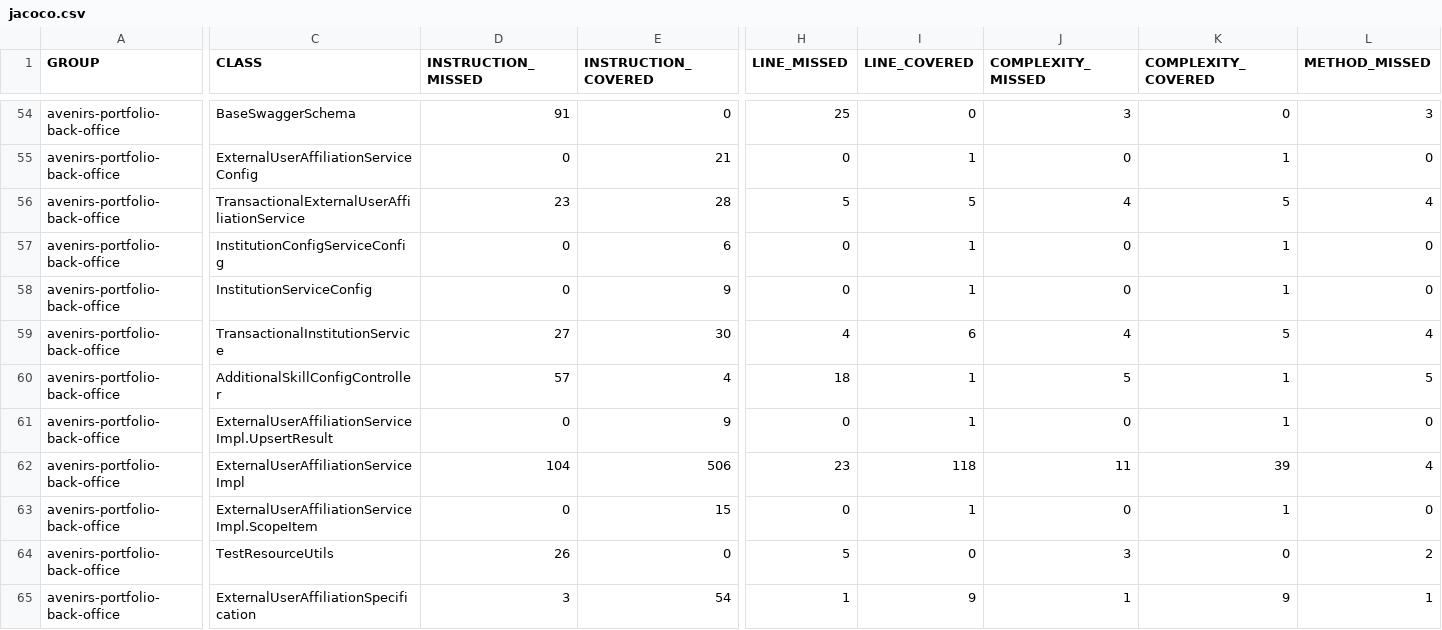
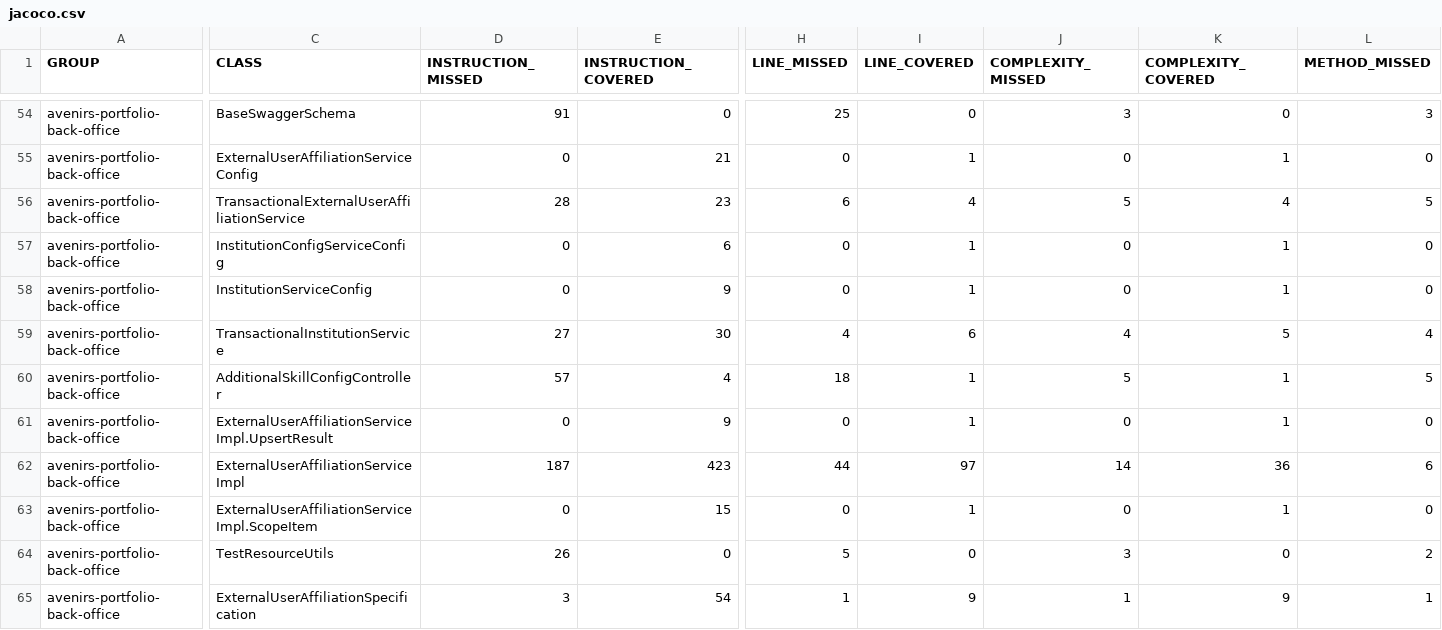
Before and after one commit to avenirs-esr/avenirs-portfolio-back-office, a CSV file: docs/jacoco-report/jacoco/jacoco.csv, drawn as a sheet; only a part is shown, gaps mark what is left out; the diff covers the shown part only; the diff names each change by its address in the sheet, - before the commit and + after, or states it on an @@ line.

```diff
--- a/docs/jacoco-report/jacoco/jacoco.csv
+++ b/docs/jacoco-report/jacoco/jacoco.csv
-D56 (INSTRUCTION_MISSED): 23
+D56 (INSTRUCTION_MISSED): 28
-E56 (INSTRUCTION_COVERED): 28
+E56 (INSTRUCTION_COVERED): 23
-H56 (LINE_MISSED): 5
+H56 (LINE_MISSED): 6
-I56 (LINE_COVERED): 5
+I56 (LINE_COVERED): 4
-J56 (COMPLEXITY_MISSED): 4
+J56 (COMPLEXITY_MISSED): 5
-K56 (COMPLEXITY_COVERED): 5
+K56 (COMPLEXITY_COVERED): 4
-L56 (METHOD_MISSED): 4
+L56 (METHOD_MISSED): 5
-D62 (INSTRUCTION_MISSED): 104
+D62 (INSTRUCTION_MISSED): 187
-E62 (INSTRUCTION_COVERED): 506
+E62 (INSTRUCTION_COVERED): 423
-H62 (LINE_MISSED): 23
+H62 (LINE_MISSED): 44
-I62 (LINE_COVERED): 118
+I62 (LINE_COVERED): 97
-J62 (COMPLEXITY_MISSED): 11
+J62 (COMPLEXITY_MISSED): 14
-K62 (COMPLEXITY_COVERED): 39
+K62 (COMPLEXITY_COVERED): 36
-L62 (METHOD_MISSED): 4
+L62 (METHOD_MISSED): 6
```
Also changed, not shown: 4 edited cells elsewhere in this file, 15 other files.
